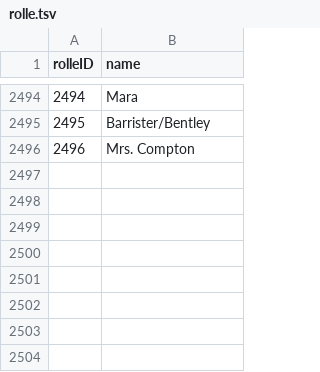
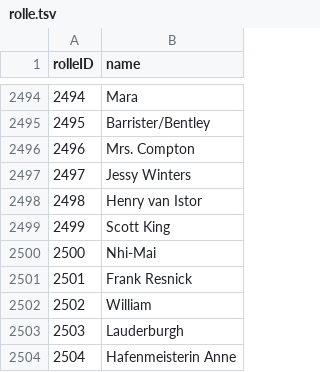
Before and after one commit to YourMJK/dreimetadaten, a TSV file: metadata/tsv/rolle.tsv, drawn as a sheet; only a part is shown, gaps mark what is left out.

```diff
--- a/metadata/tsv/rolle.tsv
+++ b/metadata/tsv/rolle.tsv
@@ -2496 +2496,9 @@ rolleID	name
 2496	Mrs. Compton
+2497	Jessy Winters
+2498	Henry van Istor
+2499	Scott King
+2500	Nhi-Mai
+2501	Frank Resnick
+2502	William
+2503	Lauderburgh
+2504	Hafenmeisterin Anne
```
Also changed, not shown: metadata/tsv/hörspiel.tsv, metadata/tsv/kapitel.tsv, 32 other files.
